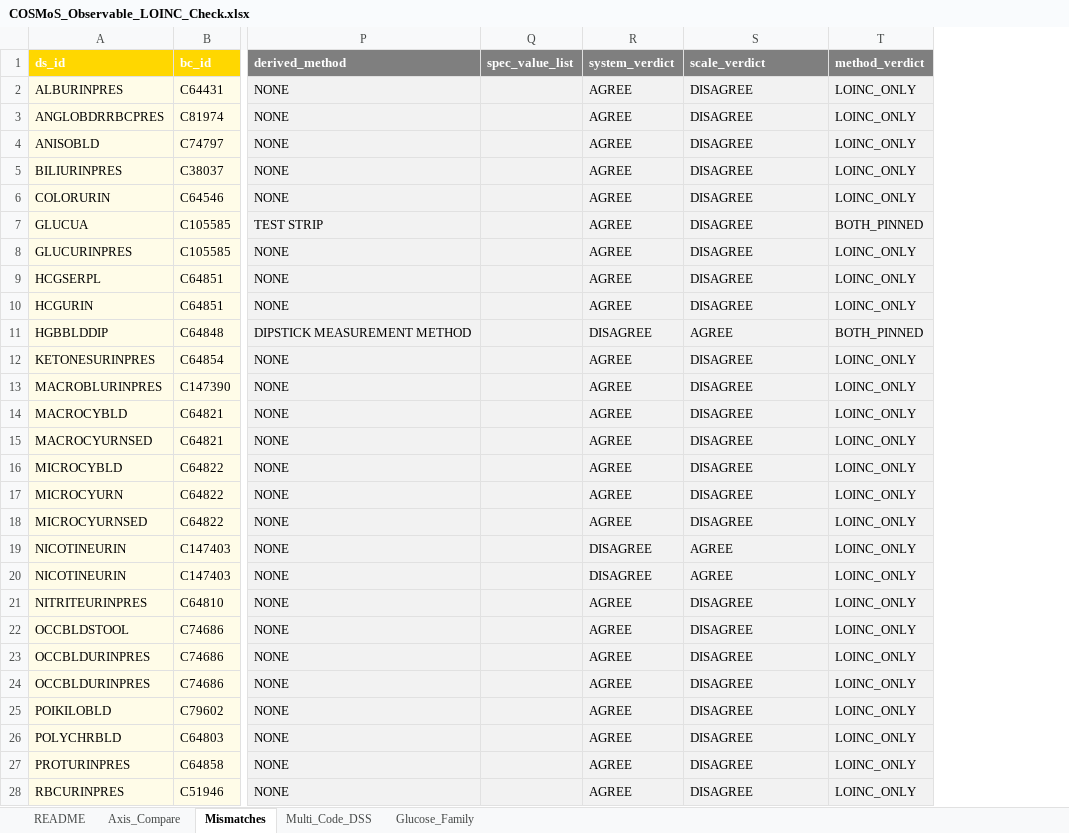
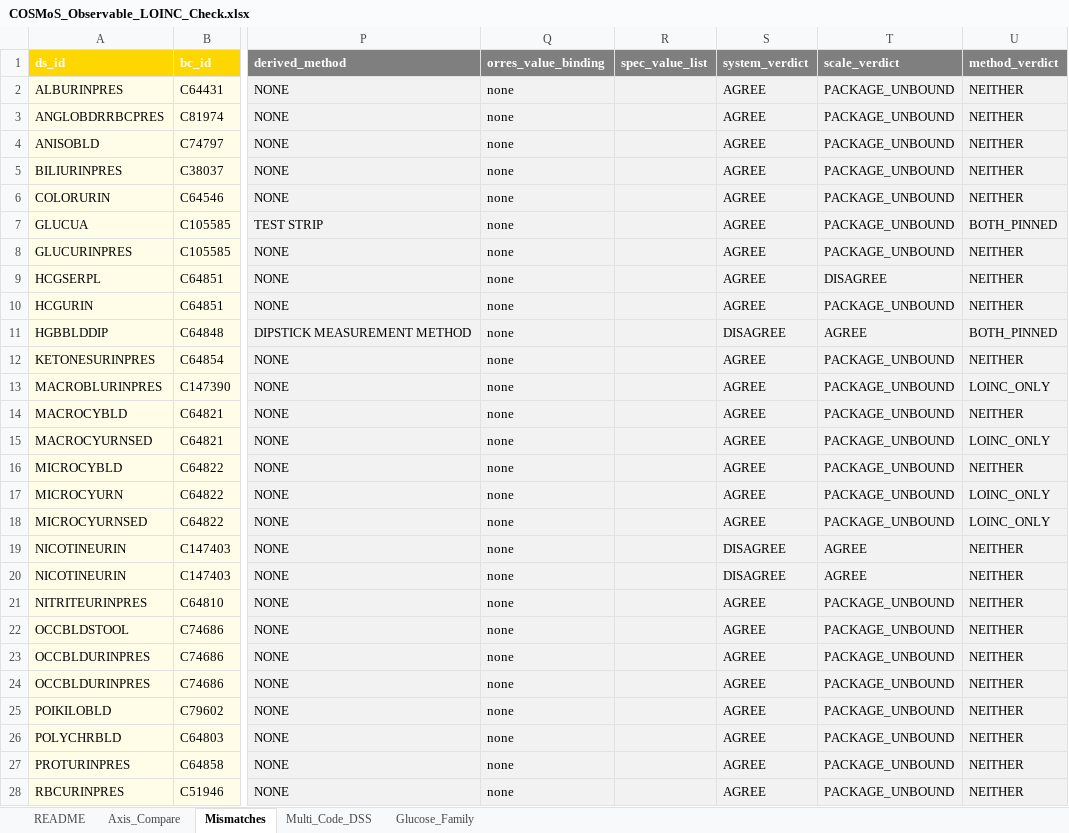
Before and after one commit to kerfors/cdisc-for-ai, an Excel workbook: cosmos-bc-dss/reports/COSMoS_Observable_LOINC_Check.xlsx, sheet Mismatches, drawn as a sheet; only a part is shown, gaps mark what is left out; values as stored, in another font and other column widths than the file's, no borders; addresses are those after the commit; the diff covers the shown part only; the diff names each change by its address in the sheet, - before the commit and + after, or states it on an @@ line.

Commit message:
fix(cosmos-bc-dss): PACKAGE_UNBOUND scale verdict + UNPINNED key collapse
LOINC check: new scale verdict PACKAGE_UNBOUND separates "package binds
no value set on --ORRES" (30 rows) from real disagreement with LOINC
(1 row: HCGSERPL, Ord vs Quantitative) — the missing-value-set finding
holds corpus-wide. orres_value_binding carried into the comparison
sheets. README now states pin coverage (140 of 1247 in-scope DSS) and
surfaces the findings as their own lines: 3 suspected pin errors,
duplicate pin 33051-4 across two BCs, 20 timed-collection glucose
variants without a COSMoS axis.

Derivation: the non-pinned states (OPEN / NONE / UNBOUND) collapse to
one UNPINNED token in the observable key — a difference between them is
recording shape, not identity. Observables 1190 -> 1187; BCs hiding >1
observable 59 -> 56; recording-variant groups 54 -> 57. Method rule now
documents the UNBOUND state.

```diff
--- a/cosmos-bc-dss/reports/COSMoS_Observable_LOINC_Check.xlsx (sheet Mismatches)
+++ b/cosmos-bc-dss/reports/COSMoS_Observable_LOINC_Check.xlsx (sheet Mismatches)
+column Q (orres_value_binding), rows 2-28: all none
-T2:T8 (scale_verdict): DISAGREE
+T2:T8 (scale_verdict): PACKAGE_UNBOUND
-U2:U6 (method_verdict): LOINC_ONLY
+U2:U6 (method_verdict): NEITHER
-U8:U10 (method_verdict): LOINC_ONLY
+U8:U10 (method_verdict): NEITHER
-T10 (scale_verdict): DISAGREE
+T10 (scale_verdict): PACKAGE_UNBOUND
-T12:T18 (scale_verdict): DISAGREE
+T12:T18 (scale_verdict): PACKAGE_UNBOUND
-U12 (method_verdict): LOINC_ONLY
+U12 (method_verdict): NEITHER
-U14 (method_verdict): LOINC_ONLY
+U14 (method_verdict): NEITHER
-U16 (method_verdict): LOINC_ONLY
+U16 (method_verdict): NEITHER
-U19:U28 (method_verdict): LOINC_ONLY
+U19:U28 (method_verdict): NEITHER
-T21:T28 (scale_verdict): DISAGREE
+T21:T28 (scale_verdict): PACKAGE_UNBOUND
```
Also changed, not shown: 12 edited cells elsewhere in this sheet, sheet Axis_Compare, sheet README, cosmos-bc-dss/reports/COSMoS_Observable_Derivation.xlsx, 4 other files.
